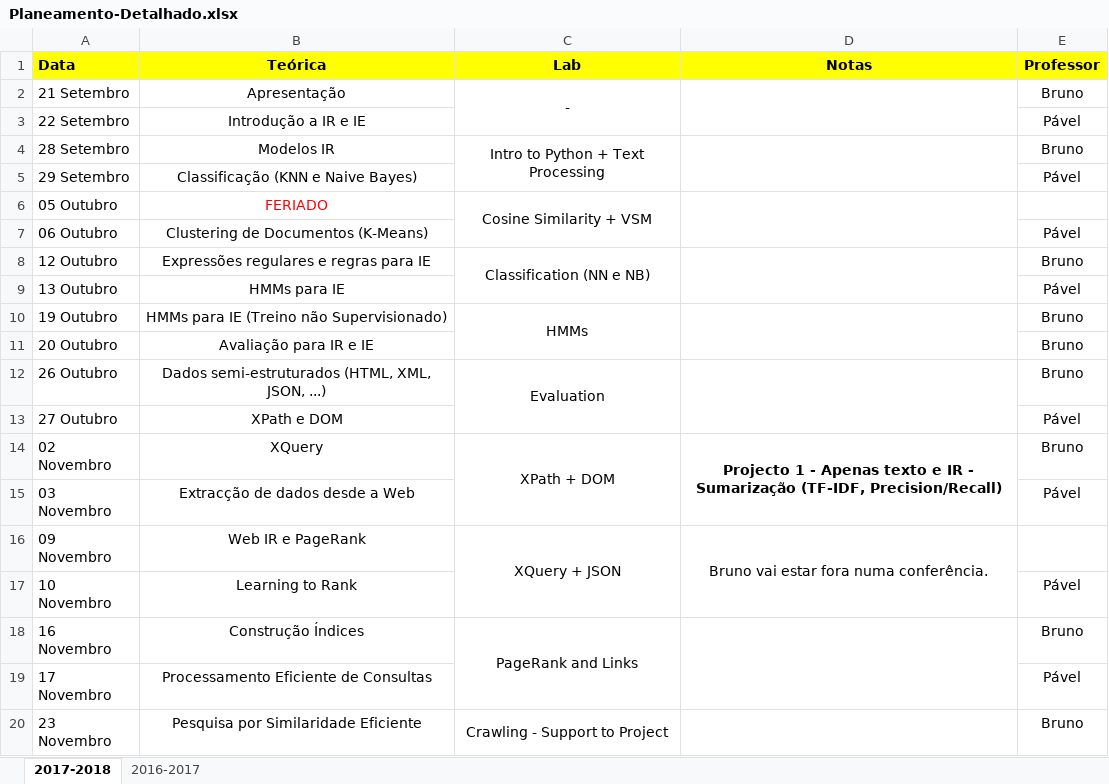
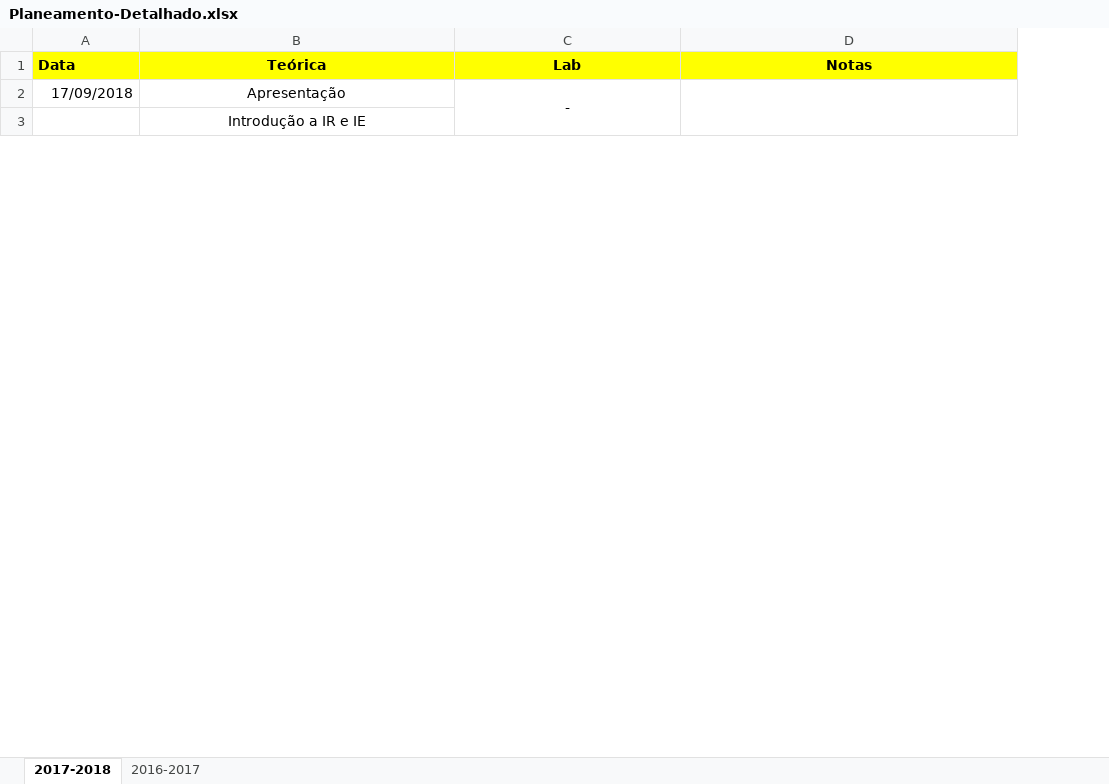
Before and after one commit to pavelcalado/pri1819, an Excel workbook: planeamento/Planeamento-Detalhado.xlsx, sheet 2017-2018, drawn as a sheet; only a part is shown; values as stored, in another font and other column widths than the file's, no borders; removed rows and columns are numbered as before the commit, all else as after; the diff covers the shown part only; the diff names each change by its address in the sheet, - before the commit and + after, or states it on an @@ line.

Commit message:
Updated planning.

```diff
--- a/planeamento/Planeamento-Detalhado.xlsx (sheet 2017-2018)
+++ b/planeamento/Planeamento-Detalhado.xlsx (sheet 2017-2018)
-column E (Professor), rows 2-3: Bruno | Pável
-A2 (Data): 21 Setembro
+A2 (Data): 17/09/2018
-A3 (Data): 22 Setembro
+A3 (Data): (empty)
-row 4: 28 Setembro | Modelos IR | Intro to Python + Text Processing |  | Bruno
-row 5: 29 Setembro | Classificação (KNN e Naive Bayes) |  |  | Pável
-row 6: 05 Outubro | FERIADO | Cosine Similarity + VSM
-row 7: 06 Outubro | Clustering de Documentos (K-Means) |  |  | Pável
-row 8: 12 Outubro | Expressões regulares e regras para IE | Classification (NN e NB) |  | Bruno
-row 9: 13 Outubro | HMMs para IE |  |  | Pável
-row 10: 19 Outubro | HMMs para IE (Treino não Supervisionado) | HMMs |  | Bruno
-row 11: 20 Outubro | Avaliação para IR e IE |  |  | Bruno
-row 12: 26 Outubro | Dados semi-estruturados (HTML, XML, JSON, ...) | Evaluation |  | Bruno
-row 13: 27 Outubro | XPath e DOM |  |  | Pável
-row 14: 02 Novembro | XQuery | XPath + DOM | Projecto 1 - Apenas texto e IR - Sumarização (TF-IDF, Precision/Recall) | Bruno
-row 15: 03 Novembro | Extracção de dados desde a Web |  |  | Pável
-row 16: 09 Novembro | Web IR e PageRank | XQuery + JSON | Bruno vai estar fora numa conferência.
-row 17: 10 Novembro | Learning to Rank |  |  | Pável
-row 18: 16 Novembro | Construção Índices | PageRank and Links |  | Bruno
-row 19: 17 Novembro | Processamento Eficiente de Consultas |  |  | Pável
-row 20: 23 Novembro | Pesquisa por Similaridade Eficiente | Crawling - Support to Project |  | Bruno
```
Also changed, not shown: 24 added rows and 7 removed rows elsewhere in this sheet.
